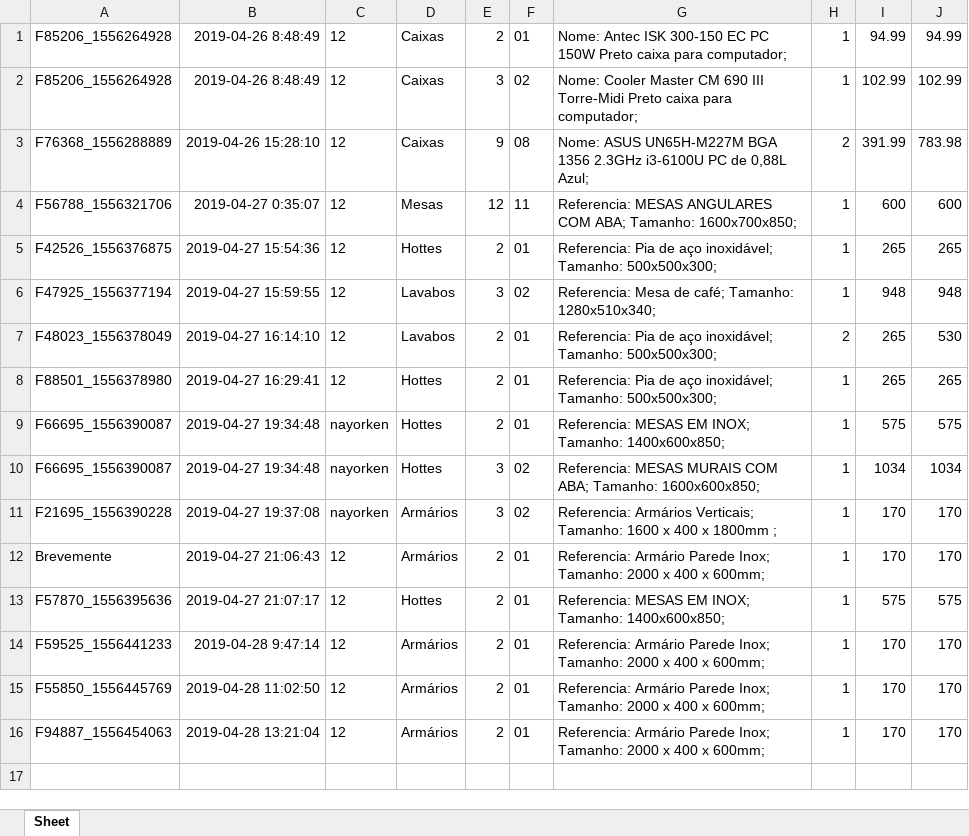
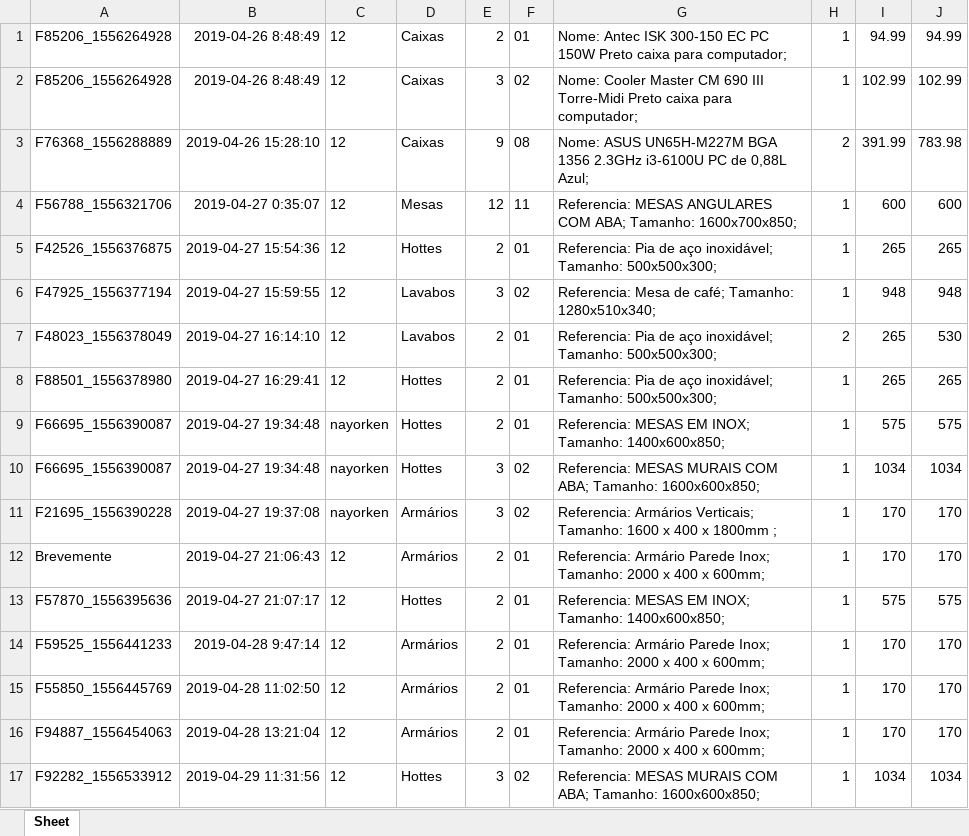
Before and after one commit to Nayorken/Apresenta-o01, an Excel workbook: db/Encomendas.xlsx, sheet Sheet, drawn as a sheet; values as stored, in another font and other column widths than the file's, no borders; the diff names each change by its address in the sheet, - before the commit and + after, or states it on an @@ line.

```diff
--- a/db/Encomendas.xlsx (sheet Sheet)
+++ b/db/Encomendas.xlsx (sheet Sheet)
+row 17: F92282_1556533912 | 2019-04-29 11:31:56 | 12 | Hottes | 3 | 02 | Referencia: MESAS MURAIS COM ABA; Tamanho: 1600x600x850; | 1 | 1034 | 1034
```
Also changed, not shown: db/Utilizadores.xlsx, 4 other files.
